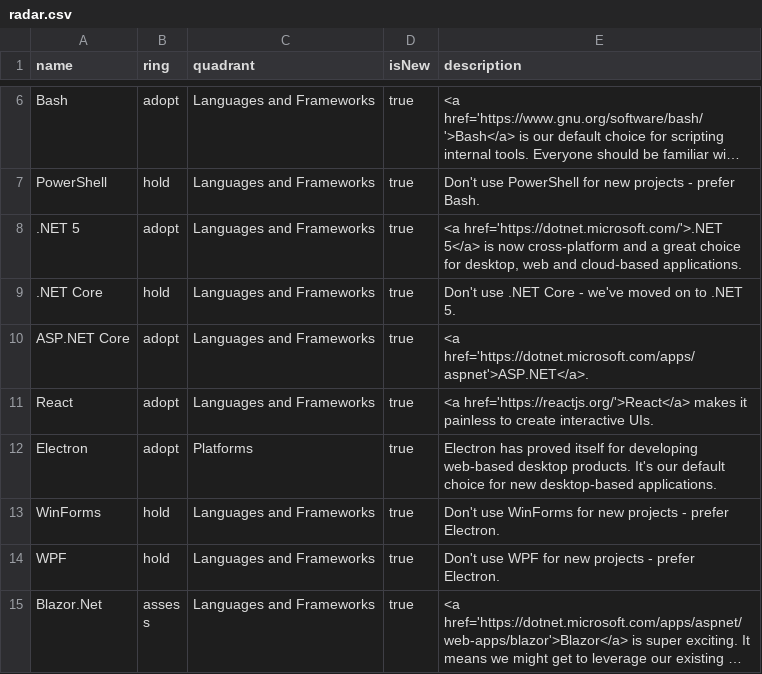
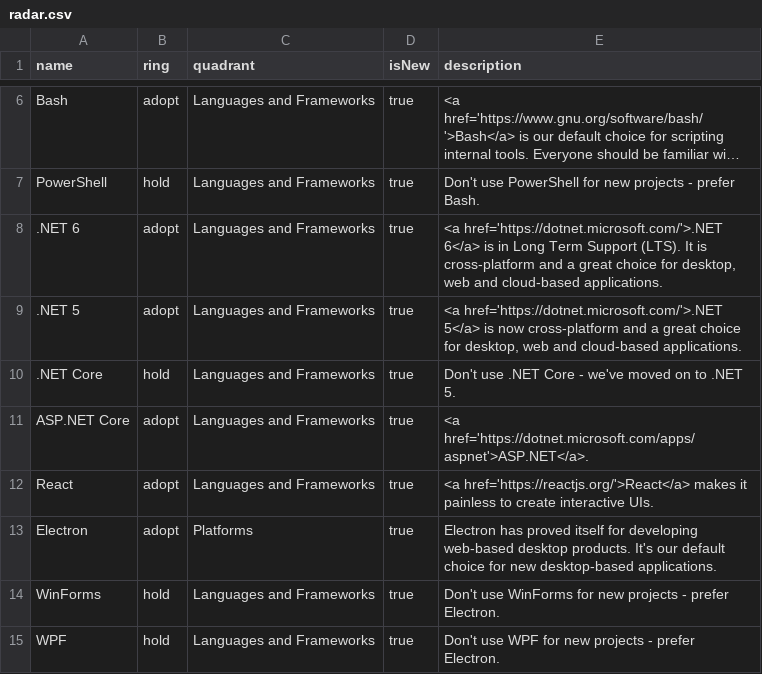
Before and after one commit to red-gate/Tech-Radar, a CSV file: radar.csv, drawn as a sheet; only a part is shown, gaps mark what is left out; the shorter side is filled out with more unchanged rows; long unchanged cells end in …; the diff names each change by its address in the sheet, - before the commit and + after, or states it on an @@ line.

Commit message:
Add .net6

```diff
--- a/radar.csv
+++ b/radar.csv
+row 8: .NET 6 | adopt | Languages and Frameworks | true | <a href='https://dotnet.microsoft.com/'>.NET 6</a> is in Long Term Support (LTS). It is cross-platform and a great choice for desktop, web and cloud-based applications.
```
